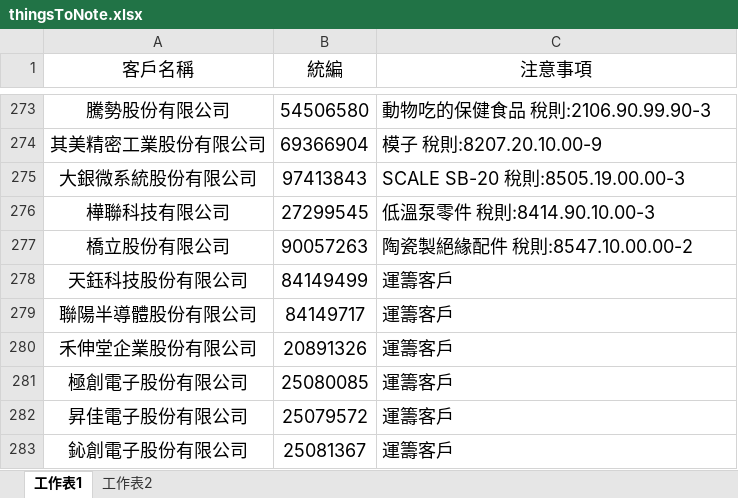
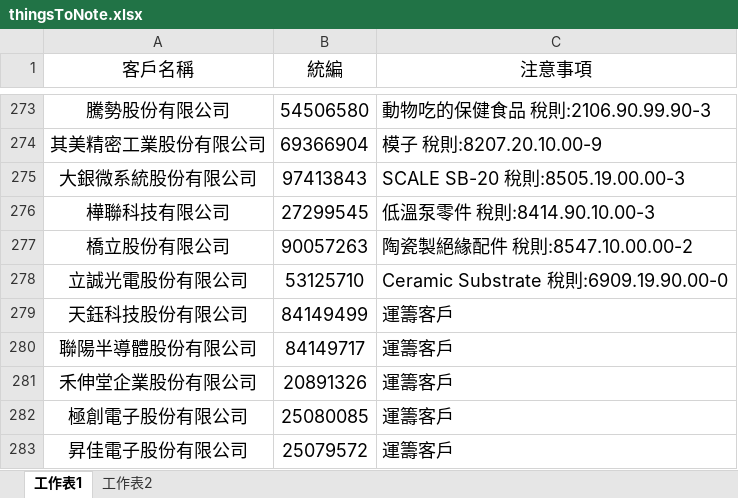
Before and after one commit to liyijung/Export-declaration, an Excel workbook: thingsToNote.xlsx, sheet 工作表1, drawn as a sheet; only a part is shown, gaps mark what is left out; the shorter side is filled out with more unchanged rows; values as stored, in another font and other column widths than the file's, no borders; conditional formats not drawn; the diff names each change by its address in the sheet, - before the commit and + after, or states it on an @@ line.

Commit message:
Add files via upload

```diff
--- a/thingsToNote.xlsx (sheet 工作表1)
+++ b/thingsToNote.xlsx (sheet 工作表1)
+row 278: 立誠光電股份有限公司 | 53125710 | Ceramic Substrate 稅則:6909.19.90.00-0
```
